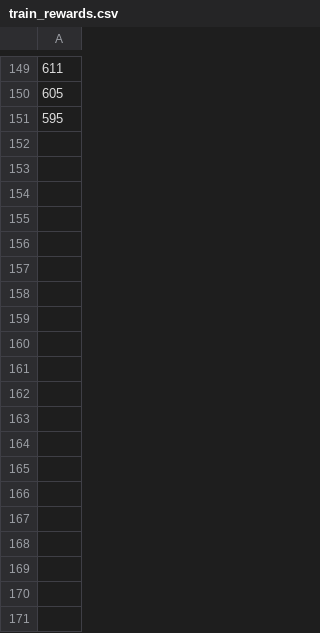
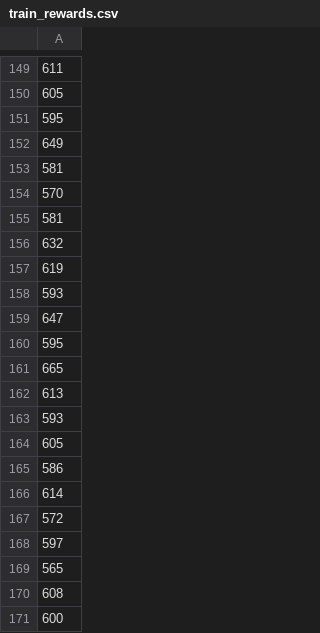
Before and after one commit to TheInfamousWayne/Prosthetics-AWS, a CSV file: train_rewards.csv, drawn as a sheet; only a part is shown, gaps mark what is left out; the diff covers the shown part only; the diff names each change by its address in the sheet, - before the commit and + after, or states it on an @@ line.

Commit message:
third training

```diff
--- a/train_rewards.csv
+++ b/train_rewards.csv
+row 152: 649
+row 153: 581
+row 154: 570
+row 155: 581
+row 156: 632
+row 157: 619
+row 158: 593
+row 159: 647
+row 160: 595
+row 161: 665
+row 162: 613
+row 163: 593
+row 164: 605
+row 165: 586
+row 166: 614
+row 167: 572
+row 168: 597
+row 169: 565
+row 170: 608
+row 171: 600
```
Also changed, not shown: 131 added rows elsewhere in this file, 32 other files.
